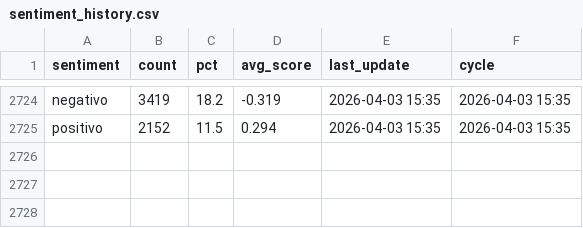
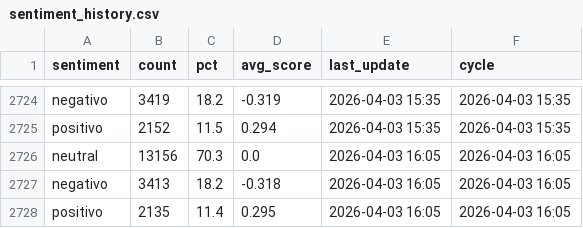
Before and after one commit to mcasrom/narrative-radar, a CSV file: data/processed/sentiment_history.csv, drawn as a sheet; only a part is shown, gaps mark what is left out; the diff names each change by its address in the sheet, - before the commit and + after, or states it on an @@ line.

```diff
--- a/data/processed/sentiment_history.csv
+++ b/data/processed/sentiment_history.csv
+row 2726: neutral | 13156 | 70.3 | 0.0 | 2026-04-03 16:05 | 2026-04-03 16:05
+row 2727: negativo | 3413 | 18.2 | -0.318 | 2026-04-03 16:05 | 2026-04-03 16:05
+row 2728: positivo | 2135 | 11.4 | 0.295 | 2026-04-03 16:05 | 2026-04-03 16:05
```
Also changed, not shown: data/processed/actors_network.csv, data/processed/agenda_score.csv, 34 other files.
